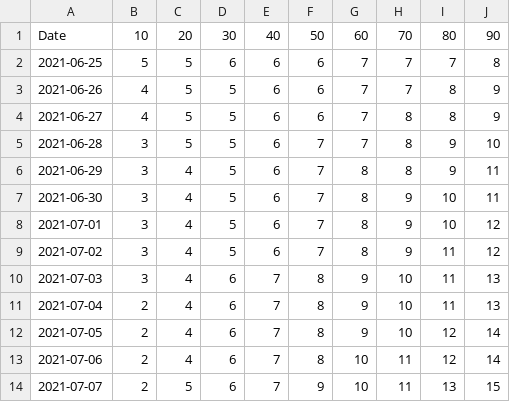
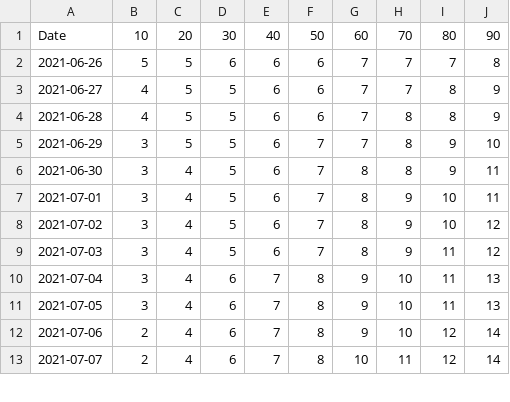
Before and after one commit to olshena/COVIDNearTerm, a CSV file: Projections/Archive/Imperial.csv, drawn as a sheet; only a part is shown; the diff covers the shown part only.

```diff
--- a/Projections/Archive/Imperial.csv
+++ b/Projections/Archive/Imperial.csv
@@ -1,14 +1,13 @@
 "Date","10","20","30","40","50","60","70","80","90"
-"2021-06-25","5","5","6","6","6","7","7","7","8"
-"2021-06-26","4","5","5","6","6","7","7","8","9"
-"2021-06-27","4","5","5","6","6","7","8","8","9"
-"2021-06-28","3","5","5","6","7","7","8","9","10"
-"2021-06-29","3","4","5","6","7","8","8","9","11"
-"2021-06-30","3","4","5","6","7","8","9","10","11"
-"2021-07-01","3","4","5","6","7","8","9","10","12"
-"2021-07-02","3","4","5","6","7","8","9","11","12"
-"2021-07-03","3","4","6","7","8","9","10","11","13"
-"2021-07-04","2","4","6","7","8","9","10","11","13"
-"2021-07-05","2","4","6","7","8","9","10","12","14"
-"2021-07-06","2","4","6","7","8","10","11","12","14"
-"2021-07-07","2","5","6","7","9","10","11","13","15"
+"2021-06-26","5","5","6","6","6","7","7","7","8"
+"2021-06-27","4","5","5","6","6","7","7","8","9"
+"2021-06-28","4","5","5","6","6","7","8","8","9"
+"2021-06-29","3","5","5","6","7","7","8","9","10"
+"2021-06-30","3","4","5","6","7","8","8","9","11"
+"2021-07-01","3","4","5","6","7","8","9","10","11"
+"2021-07-02","3","4","5","6","7","8","9","10","12"
+"2021-07-03","3","4","5","6","7","8","9","11","12"
+"2021-07-04","3","4","6","7","8","9","10","11","13"
+"2021-07-05","3","4","6","7","8","9","10","11","13"
+"2021-07-06","2","4","6","7","8","9","10","12","14"
+"2021-07-07","2","4","6","7","8","10","11","12","14"
```
Also changed, not shown: 1 added row and 48 edited cells elsewhere in this file, 1 other file.
